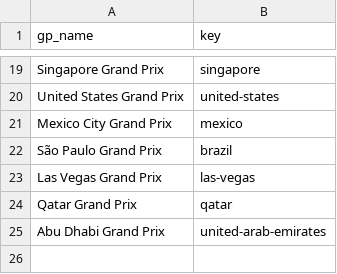
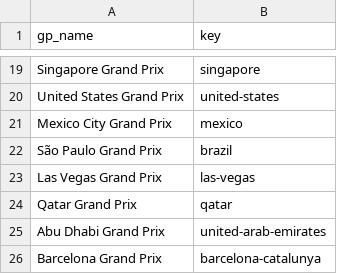
Before and after one commit to GoktugOcal/LiveF1, a CSV file: livef1/data/circuits_key.csv, drawn as a sheet; only a part is shown, gaps mark what is left out; the diff names each change by its address in the sheet, - before the commit and + after, or states it on an @@ line.

Commit message:
barcelona circuit key added

```diff
--- a/livef1/data/circuits_key.csv
+++ b/livef1/data/circuits_key.csv
+row 26: Barcelona Grand Prix | barcelona-catalunya
```
